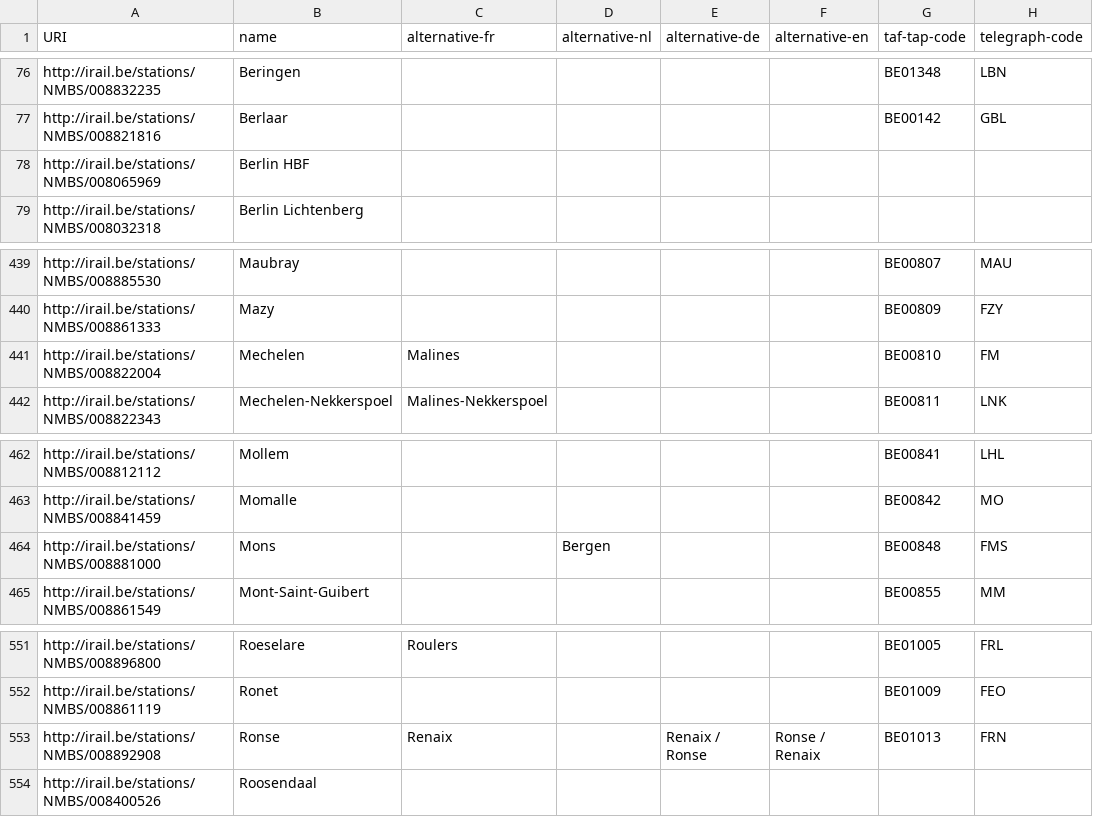
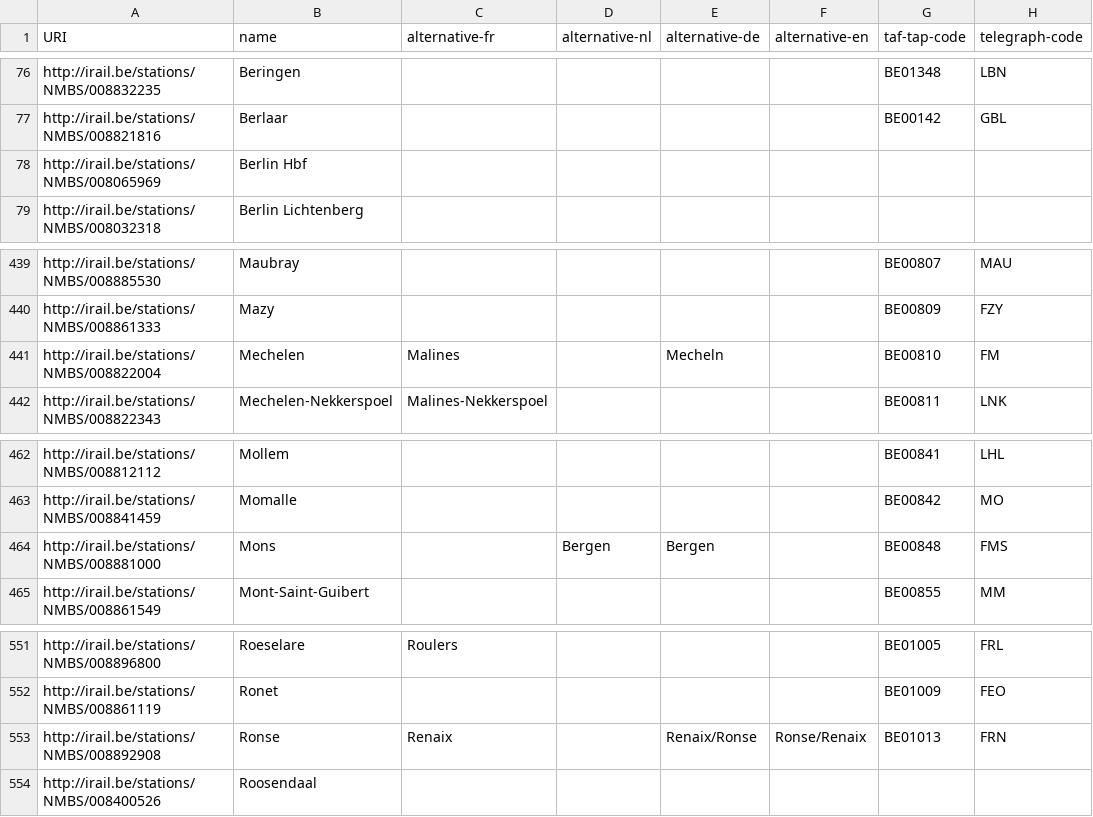
Before and after one commit to iRail/stations, a CSV file: stations.csv, drawn as a sheet; only a part is shown, gaps mark what is left out; the diff covers the shown part only; the diff names each change by its address in the sheet, - before the commit and + after, or states it on an @@ line.

```diff
--- a/stations.csv
+++ b/stations.csv
-B78 (name): Berlin HBF
+B78 (name): Berlin Hbf
-E441 (alternative-de): (empty)
+E441 (alternative-de): Mecheln
-E464 (alternative-de): (empty)
+E464 (alternative-de): Bergen
-E553 (alternative-de): Renaix / Ronse
+E553 (alternative-de): Renaix/Ronse
-F553 (alternative-en): Ronse / Renaix
+F553 (alternative-en): Ronse/Renaix
```
Also changed, not shown: 32 edited cells elsewhere in this file.
